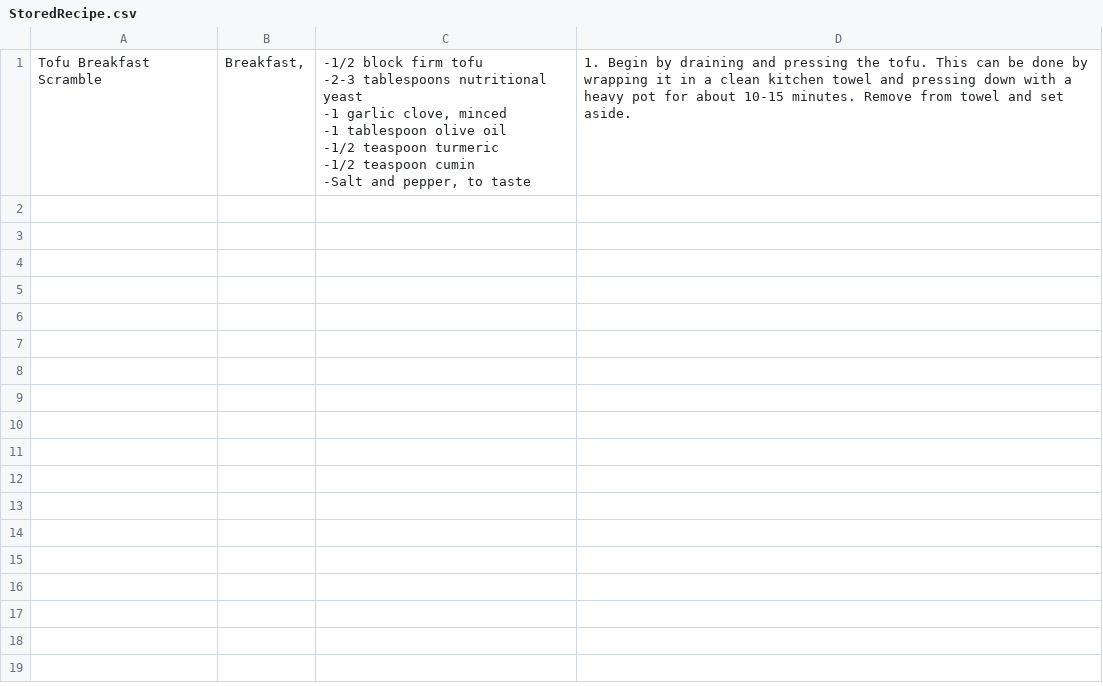
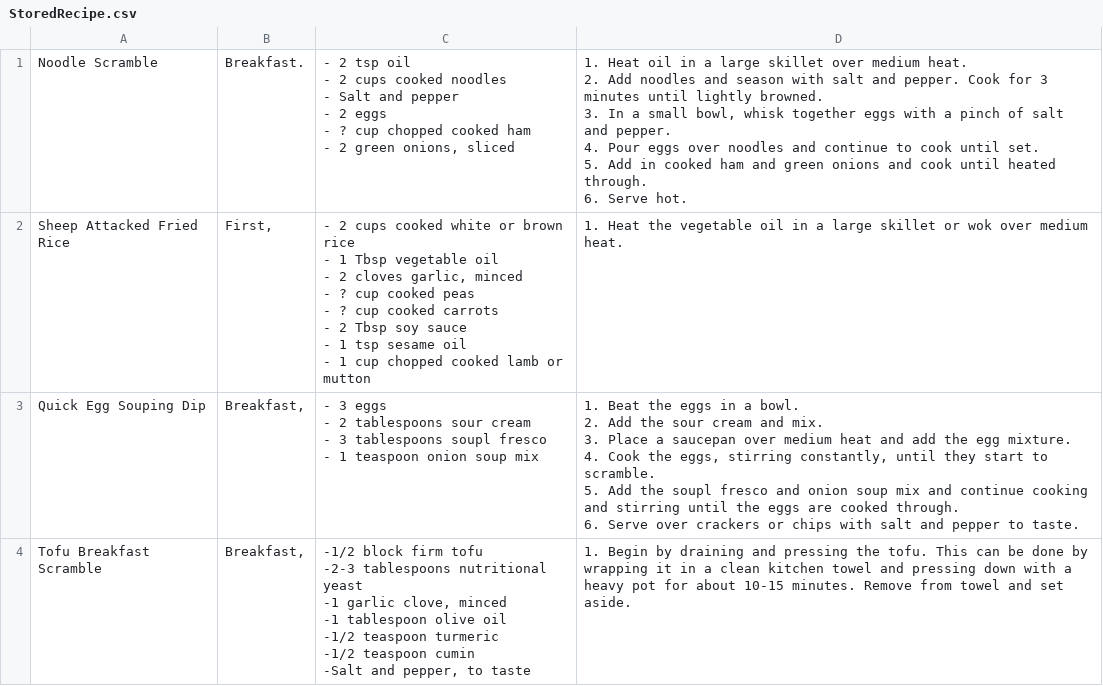
Before and after one commit to ucsd-cse110-fa23/cse-110-project-team-24, a CSV file: StoredRecipe.csv, drawn as a sheet; ↵ is a line break in a cell; the diff names each change by its address in the sheet, - before the commit and + after, or states it on an @@ line.

```diff
--- a/StoredRecipe.csv
+++ b/StoredRecipe.csv
+row 1: Noodle Scramble | Breakfast. | - 2 tsp oil ↵ - 2 cups cooked noodles ↵ - Salt and pepper ↵ - 2 eggs ↵ - ? cup chopped cooked ham ↵ - 2 green onions, sliced | 1. Heat oil in a large skillet over medium heat. ↵ 2. Add noodles and season with salt and pepper. Cook for 3 minutes until lightly browned. ↵ 3. In a small bowl, whisk together eggs with a pinch of salt and pepper. ↵ 4. Pour eggs over noodles and continue to cook until set. ↵ 5. Add in cooked ham and green onions and cook until heated through. ↵ 6. Serve hot.
+row 2: Sheep Attacked Fried Rice | First, | - 2 cups cooked white or brown rice ↵ - 1 Tbsp vegetable oil ↵ - 2 cloves garlic, minced ↵ - ? cup cooked peas ↵ - ? cup cooked carrots ↵ - 2 Tbsp soy sauce ↵ - 1 tsp sesame oil ↵ - 1 cup chopped cooked lamb or mutton | 1. Heat the vegetable oil in a large skillet or wok over medium heat.
+row 3: Quick Egg Souping Dip | Breakfast, | - 3 eggs ↵ - 2 tablespoons sour cream ↵ - 3 tablespoons soupl fresco ↵ - 1 teaspoon onion soup mix | 1. Beat the eggs in a bowl. ↵ 2. Add the sour cream and mix. ↵ 3. Place a saucepan over medium heat and add the egg mixture. ↵ 4. Cook the eggs, stirring constantly, until they start to scramble. ↵ 5. Add the soupl fresco and onion soup mix and continue cooking and stirring until the eggs are cooked through. ↵ 6. Serve over crackers or chips with salt and pepper to taste.
```
Also changed, not shown: app/StoredRecipe.csv, 50 other files.
